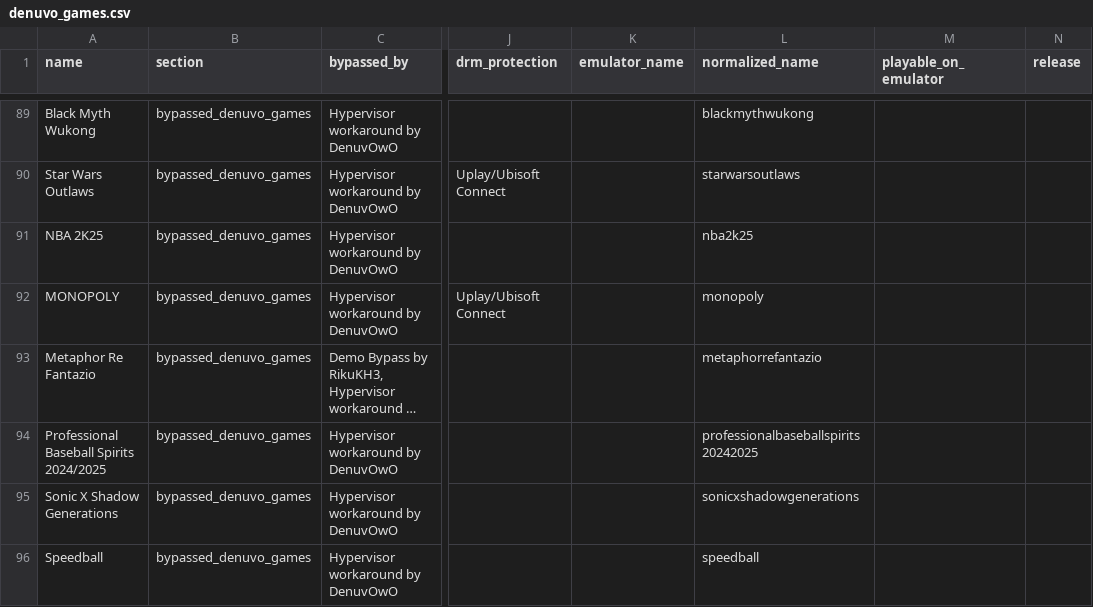
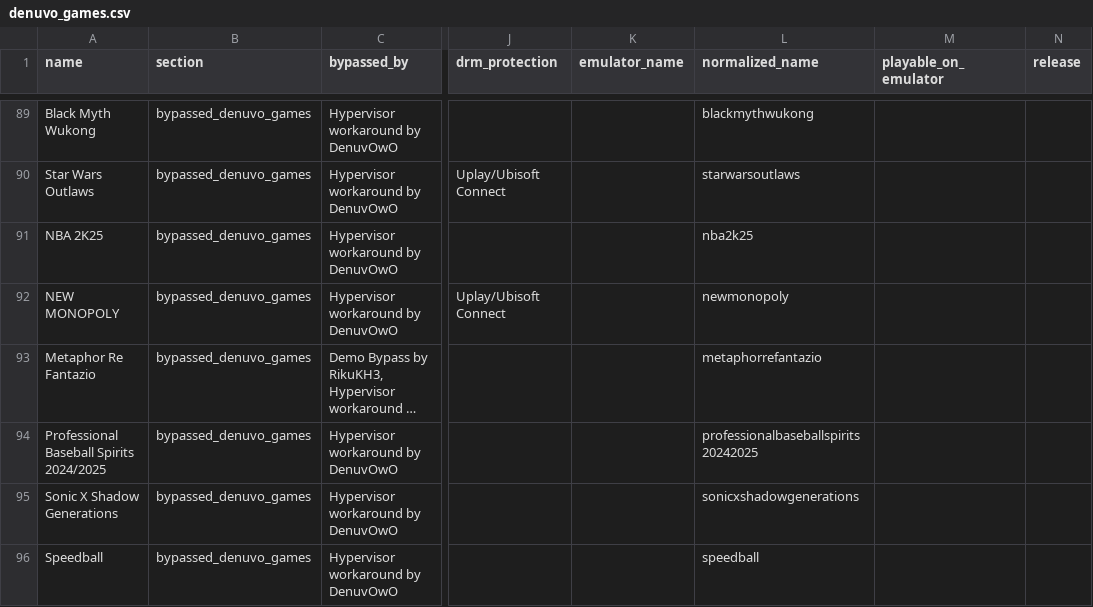
Before and after one commit to PorcoDio00033/denuvo-game-info, a CSV file: denuvo_games.csv, drawn as a sheet; only a part is shown, gaps mark what is left out; long unchanged cells end in …; the diff names each change by its address in the sheet, - before the commit and + after, or states it on an @@ line.

```diff
--- a/denuvo_games.csv
+++ b/denuvo_games.csv
-A92 (name): MONOPOLY
+A92 (name): NEW MONOPOLY
-L92 (normalized_name): monopoly
+L92 (normalized_name): newmonopoly
```
Also changed, not shown: 1 other file.
